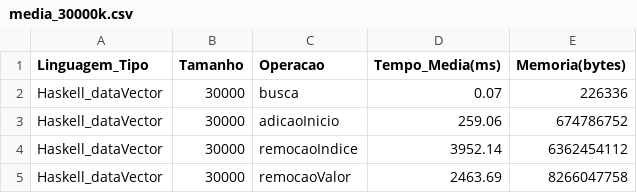
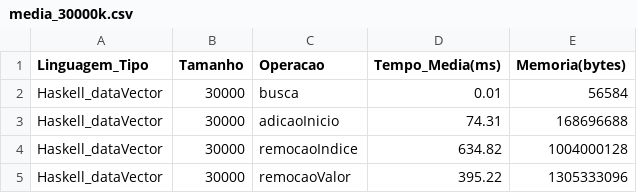
Before and after one commit to carvmalu/ProjetoLEDA, a CSV file: Resultados/Haskell/media_30000k.csv, drawn as a sheet.

```diff
--- a/Resultados/Haskell/media_30000k.csv
+++ b/Resultados/Haskell/media_30000k.csv
@@ -1,5 +1,5 @@
 Linguagem_Tipo,Tamanho,Operacao,Tempo_Media(ms),Memoria(bytes)
-Haskell_dataVector,30000,busca,0.07,226336
-Haskell_dataVector,30000,adicaoInicio,259.06,674786752
-Haskell_dataVector,30000,remocaoIndice,3952.14,6362454112
-Haskell_dataVector,30000,remocaoValor,2463.69,8266047758
+Haskell_dataVector,30000,busca,0.01,56584
+Haskell_dataVector,30000,adicaoInicio,74.31,168696688
+Haskell_dataVector,30000,remocaoIndice,634.82,1004000128
+Haskell_dataVector,30000,remocaoValor,395.22,1305333096
```
Also changed, not shown: Resultados/Haskell/media_10000k.csv, Resultados/Haskell/media_50000k.csv, 9 other files.
